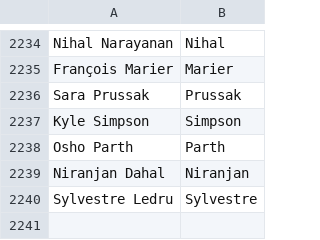
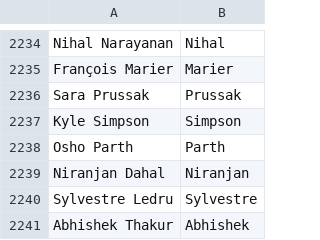
Before and after one commit to mozilla/community-data, a CSV file: names.csv, drawn as a sheet; only a part is shown, gaps mark what is left out; the diff names each change by its address in the sheet, - before the commit and + after, or states it on an @@ line.

Commit message:
Abhishek Thakur <abhi_nepal@hotmail.com>: "Army of Awesome"

```diff
--- a/names.csv
+++ b/names.csv
+row 2241: Abhishek Thakur | Abhishek
```
Also changed, not shown: 1 other file.
